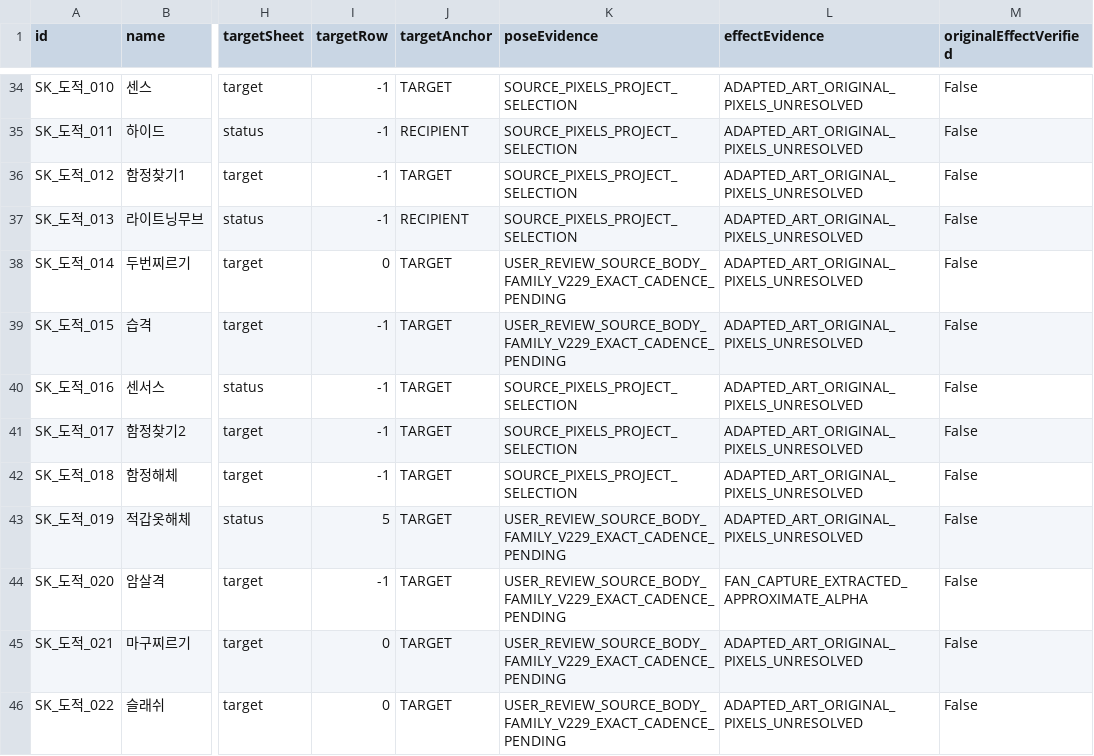
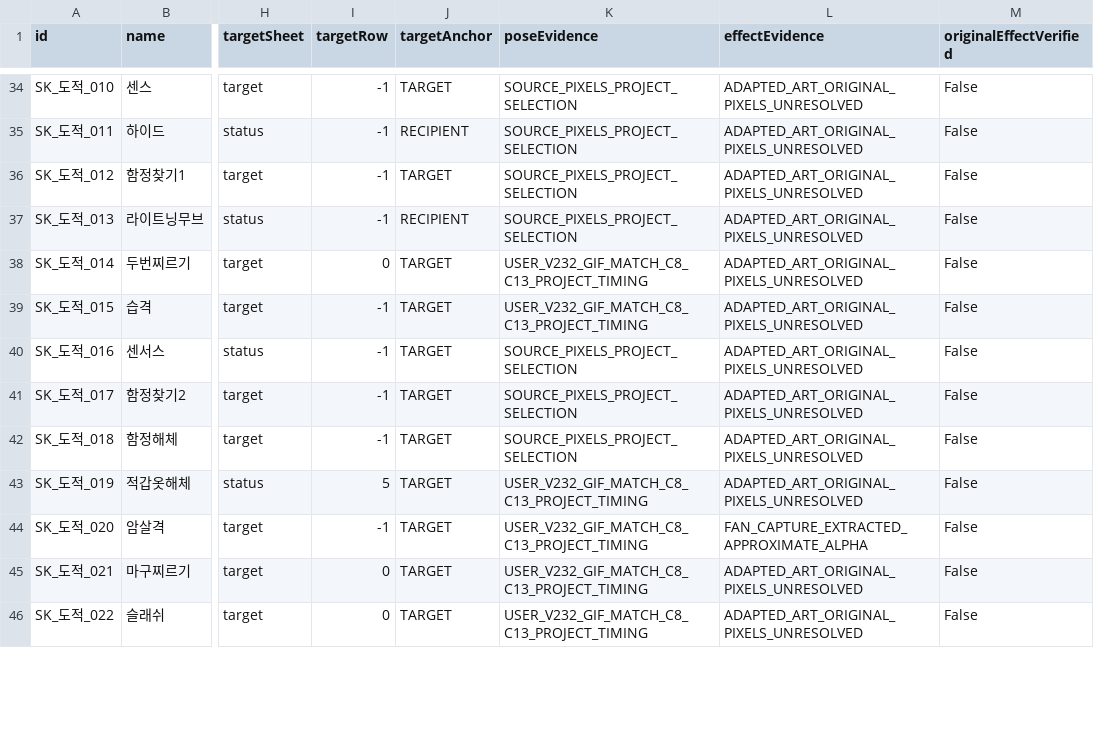
Before and after one commit to ChanJoos/Project_dark_android, a CSV file: docs/SKILL_PRESENTATION_MAPPING.csv, drawn as a sheet; only a part is shown, gaps mark what is left out; the diff covers the shown part only; the diff names each change by its address in the sheet, - before the commit and + after, or states it on an @@ line.

Commit message:
[rogue-repair-v232] Match dagger contact source, freeze icons except trap1/Slash, retire trap and restore original Sense/Hide behavior

```diff
--- a/docs/SKILL_PRESENTATION_MAPPING.csv
+++ b/docs/SKILL_PRESENTATION_MAPPING.csv
-K38:K39 (poseEvidence): USER_REVIEW_SOURCE_BODY_FAMILY_V229_EXACT_CADENCE_PENDING
+K38:K39 (poseEvidence): USER_V232_GIF_MATCH_C8_C13_PROJECT_TIMING
-K43:K46 (poseEvidence): USER_REVIEW_SOURCE_BODY_FAMILY_V229_EXACT_CADENCE_PENDING
+K43:K46 (poseEvidence): USER_V232_GIF_MATCH_C8_C13_PROJECT_TIMING
```
Also changed, not shown: 8 edited cells elsewhere in this file, docs/SKILL_ACTION_DECISIONS.csv, 37 other files.
